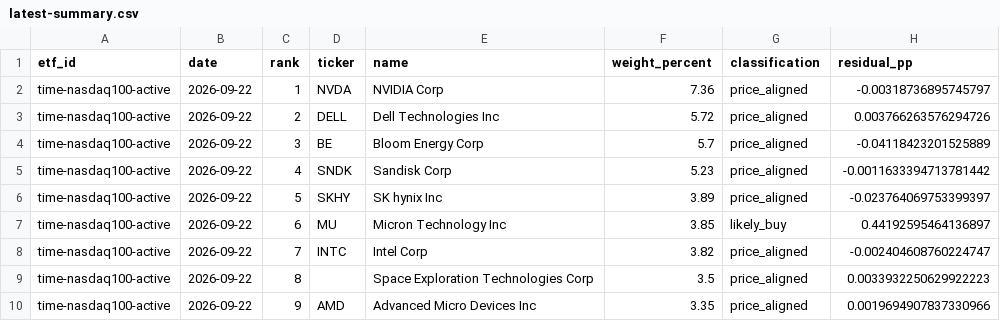
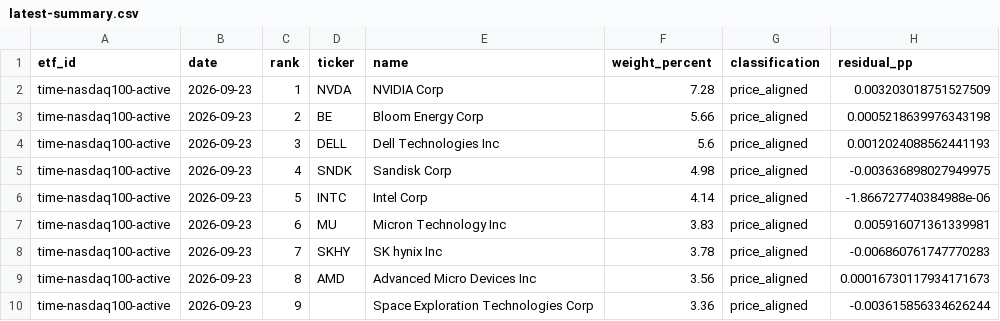
Before and after one commit to SonChangGi/etf-tracking, a CSV file: data/latest-summary.csv, drawn as a sheet; only a part is shown; the diff covers the shown part only.

```diff
--- a/data/latest-summary.csv
+++ b/data/latest-summary.csv
@@ -1,10 +1,10 @@
 etf_id,date,rank,ticker,name,weight_percent,classification,residual_pp
-time-nasdaq100-active,2026-09-22,1,NVDA,NVIDIA Corp,7.36,price_aligned,-0.00318736895745797
-time-nasdaq100-active,2026-09-22,2,DELL,Dell Technologies Inc,5.72,price_aligned,0.003766263576294726
-time-nasdaq100-active,2026-09-22,3,BE,Bloom Energy Corp,5.7,price_aligned,-0.04118423201525889
-time-nasdaq100-active,2026-09-22,4,SNDK,Sandisk Corp,5.23,price_aligned,-0.0011633394713781442
-time-nasdaq100-active,2026-09-22,5,SKHY,SK hynix Inc,3.89,price_aligned,-0.023764069753399397
-time-nasdaq100-active,2026-09-22,6,MU,Micron Technology Inc,3.85,likely_buy,0.44192595464136897
-time-nasdaq100-active,2026-09-22,7,INTC,Intel Corp,3.82,price_aligned,-0.002404608760224747
-time-nasdaq100-active,2026-09-22,8,,Space Exploration Technologies Corp,3.5,price_aligned,0.0033932250629922223
-time-nasdaq100-active,2026-09-22,9,AMD,Advanced Micro Devices Inc,3.35,price_aligned,0.0019694907837330966
+time-nasdaq100-active,2026-09-23,1,NVDA,NVIDIA Corp,7.28,price_aligned,0.003203018751527509
+time-nasdaq100-active,2026-09-23,2,BE,Bloom Energy Corp,5.66,price_aligned,0.0005218639976343198
+time-nasdaq100-active,2026-09-23,3,DELL,Dell Technologies Inc,5.6,price_aligned,0.0012024088562441193
+time-nasdaq100-active,2026-09-23,4,SNDK,Sandisk Corp,4.98,price_aligned,-0.003636898027949975
+time-nasdaq100-active,2026-09-23,5,INTC,Intel Corp,4.14,price_aligned,-1.866727740384988e-06
+time-nasdaq100-active,2026-09-23,6,MU,Micron Technology Inc,3.83,price_aligned,0.005916071361339981
+time-nasdaq100-active,2026-09-23,7,SKHY,SK hynix Inc,3.78,price_aligned,-0.006860761747770283
+time-nasdaq100-active,2026-09-23,8,AMD,Advanced Micro Devices Inc,3.56,price_aligned,0.00016730117934171673
+time-nasdaq100-active,2026-09-23,9,,Space Exploration Technologies Corp,3.36,price_aligned,-0.003615856334626244
```
Also changed, not shown: 1 added row, 1 removed row and 77 edited cells elsewhere in this file, 9 other files.
